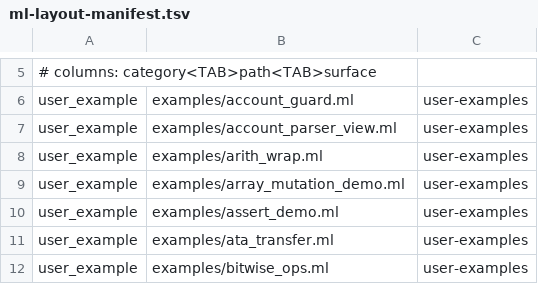
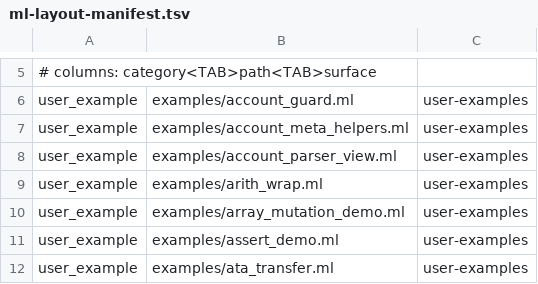
Before and after one commit to DaviRain-Su/zxcaml, a TSV file: examples/ml-layout-manifest.tsv, drawn as a sheet; only a part is shown, gaps mark what is left out; the shorter side is filled out with more unchanged rows; the diff names each change by its address in the sheet, - before the commit and + after, or states it on an @@ line.

```diff
--- a/examples/ml-layout-manifest.tsv
+++ b/examples/ml-layout-manifest.tsv
+row 7: user_example | examples/account_meta_helpers.ml | user-examples
```
Also changed, not shown: 13 other files.
